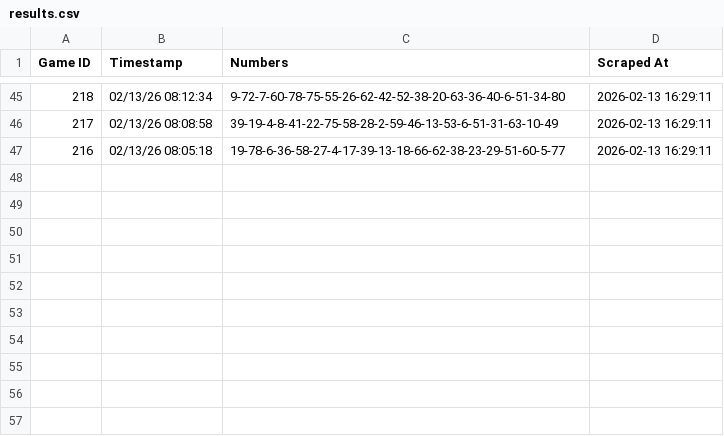
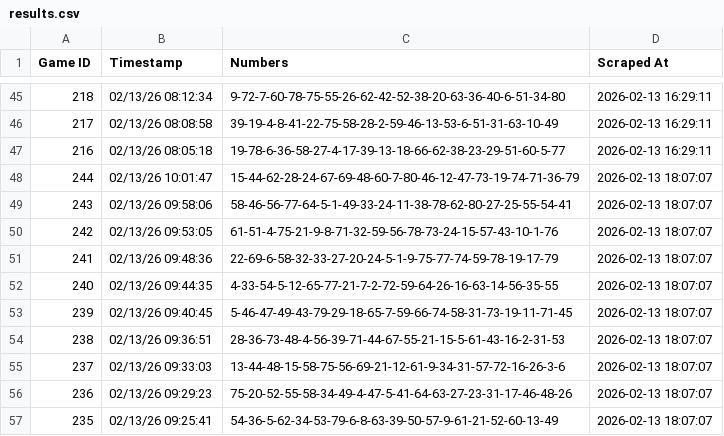
Before and after one commit to jaytee0x-arch/gvr-keno-tracker, a CSV file: results.csv, drawn as a sheet; only a part is shown, gaps mark what is left out.

```diff
--- a/results.csv
+++ b/results.csv
@@ -47 +47,11 @@ Game ID,Timestamp,Numbers,Scraped At
 216,02/13/26 08:05:18,19-78-6-36-58-27-4-17-39-13-18-66-62-38-23-29-51-60-5-77,2026-02-13 16:29:11
+244,02/13/26 10:01:47,15-44-62-28-24-67-69-48-60-7-80-46-12-47-73-19-74-71-36-79,2026-02-13 18:07:07
+243,02/13/26 09:58:06,58-46-56-77-64-5-1-49-33-24-11-38-78-62-80-27-25-55-54-41,2026-02-13 18:07:07
+242,02/13/26 09:53:05,61-51-4-75-21-9-8-71-32-59-56-78-73-24-15-57-43-10-1-76,2026-02-13 18:07:07
+241,02/13/26 09:48:36,22-69-6-58-32-33-27-20-24-5-1-9-75-77-74-59-78-19-17-79,2026-02-13 18:07:07
+240,02/13/26 09:44:35,4-33-54-5-12-65-77-21-7-2-72-59-64-26-16-63-14-56-35-55,2026-02-13 18:07:07
+239,02/13/26 09:40:45,5-46-47-49-43-79-29-18-65-7-59-66-74-58-31-73-19-11-71-45,2026-02-13 18:07:07
+238,02/13/26 09:36:51,28-36-73-48-4-56-39-71-44-67-55-21-15-5-61-43-16-2-31-53,2026-02-13 18:07:07
+237,02/13/26 09:33:03,13-44-48-15-58-75-56-69-21-12-61-9-34-31-57-72-16-26-3-6,2026-02-13 18:07:07
+236,02/13/26 09:29:23,75-20-52-55-58-34-49-4-47-5-41-64-63-27-23-31-17-46-48-26,2026-02-13 18:07:07
+235,02/13/26 09:25:41,54-36-5-62-34-53-79-6-8-63-39-50-57-9-61-21-52-60-13-49,2026-02-13 18:07:07
```
